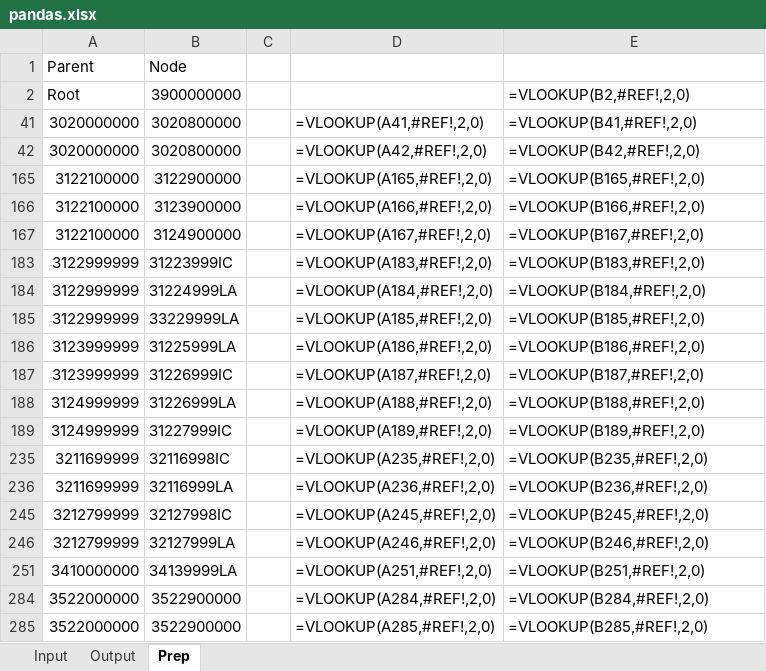
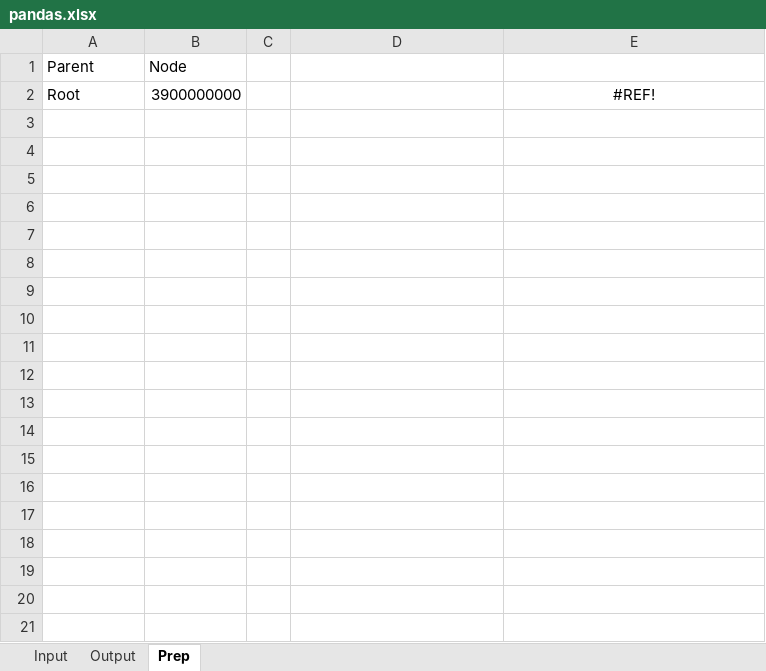
Before and after one commit to schizoabe/GCOH-Tickets-for-Processing, an Excel workbook: pandas.xlsx, sheet Prep, drawn as a sheet; values as stored, in another font and other column widths than the file's, no borders; formulas without a stored value are shown as written; the diff names each change by its address in the sheet, - before the commit and + after, or states it on an @@ line.

```diff
--- a/pandas.xlsx (sheet Prep)
+++ b/pandas.xlsx (sheet Prep)
-E2: =VLOOKUP(B2,#REF!,2,0)
+E2: #REF!
-E2 alignment: left
+E2 alignment: center
-row 41: 3020000000 | 3020800000 |  | =VLOOKUP(A41,#REF!,2,0) | =VLOOKUP(B41,#REF!,2,0)
-row 42: 3020000000 | 3020800000 |  | =VLOOKUP(A42,#REF!,2,0) | =VLOOKUP(B42,#REF!,2,0)
-row 165: 3122100000 | 3122900000 |  | =VLOOKUP(A165,#REF!,2,0) | =VLOOKUP(B165,#REF!,2,0)
-row 166: 3122100000 | 3123900000 |  | =VLOOKUP(A166,#REF!,2,0) | =VLOOKUP(B166,#REF!,2,0)
-row 167: 3122100000 | 3124900000 |  | =VLOOKUP(A167,#REF!,2,0) | =VLOOKUP(B167,#REF!,2,0)
-row 183: 3122999999 | 31223999IC |  | =VLOOKUP(A183,#REF!,2,0) | =VLOOKUP(B183,#REF!,2,0)
-row 184: 3122999999 | 31224999LA |  | =VLOOKUP(A184,#REF!,2,0) | =VLOOKUP(B184,#REF!,2,0)
-row 185: 3122999999 | 33229999LA |  | =VLOOKUP(A185,#REF!,2,0) | =VLOOKUP(B185,#REF!,2,0)
-row 186: 3123999999 | 31225999LA |  | =VLOOKUP(A186,#REF!,2,0) | =VLOOKUP(B186,#REF!,2,0)
-row 187: 3123999999 | 31226999IC |  | =VLOOKUP(A187,#REF!,2,0) | =VLOOKUP(B187,#REF!,2,0)
-row 188: 3124999999 | 31226999LA |  | =VLOOKUP(A188,#REF!,2,0) | =VLOOKUP(B188,#REF!,2,0)
-row 189: 3124999999 | 31227999IC |  | =VLOOKUP(A189,#REF!,2,0) | =VLOOKUP(B189,#REF!,2,0)
-row 235: 3211699999 | 32116998IC |  | =VLOOKUP(A235,#REF!,2,0) | =VLOOKUP(B235,#REF!,2,0)
-row 236: 3211699999 | 32116999LA |  | =VLOOKUP(A236,#REF!,2,0) | =VLOOKUP(B236,#REF!,2,0)
-row 245: 3212799999 | 32127998IC |  | =VLOOKUP(A245,#REF!,2,0) | =VLOOKUP(B245,#REF!,2,0)
-row 246: 3212799999 | 32127999LA |  | =VLOOKUP(A246,#REF!,2,0) | =VLOOKUP(B246,#REF!,2,0)
-row 251: 3410000000 | 34139999LA |  | =VLOOKUP(A251,#REF!,2,0) | =VLOOKUP(B251,#REF!,2,0)
-row 284: 3522000000 | 3522900000 |  | =VLOOKUP(A284,#REF!,2,0) | =VLOOKUP(B284,#REF!,2,0)
-row 285: 3522000000 | 3522900000 |  | =VLOOKUP(A285,#REF!,2,0) | =VLOOKUP(B285,#REF!,2,0)
```
Also changed, not shown: sheet Input, sheet Output, hidden cells, GCOH Structure.xlsx, Inputs/PyDump.xlsx, 2 other files.
